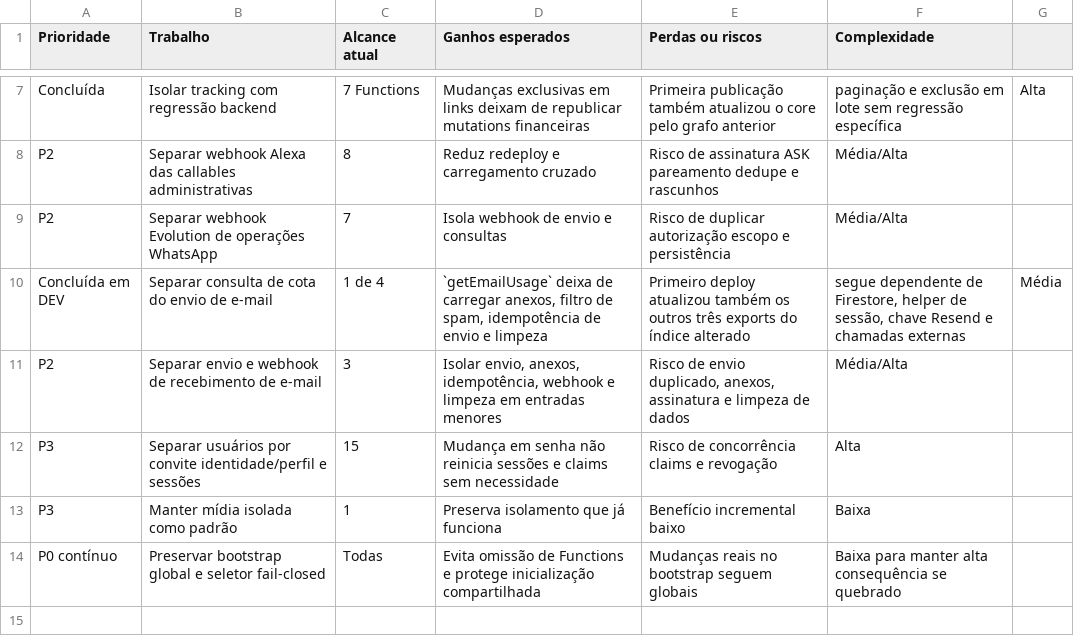
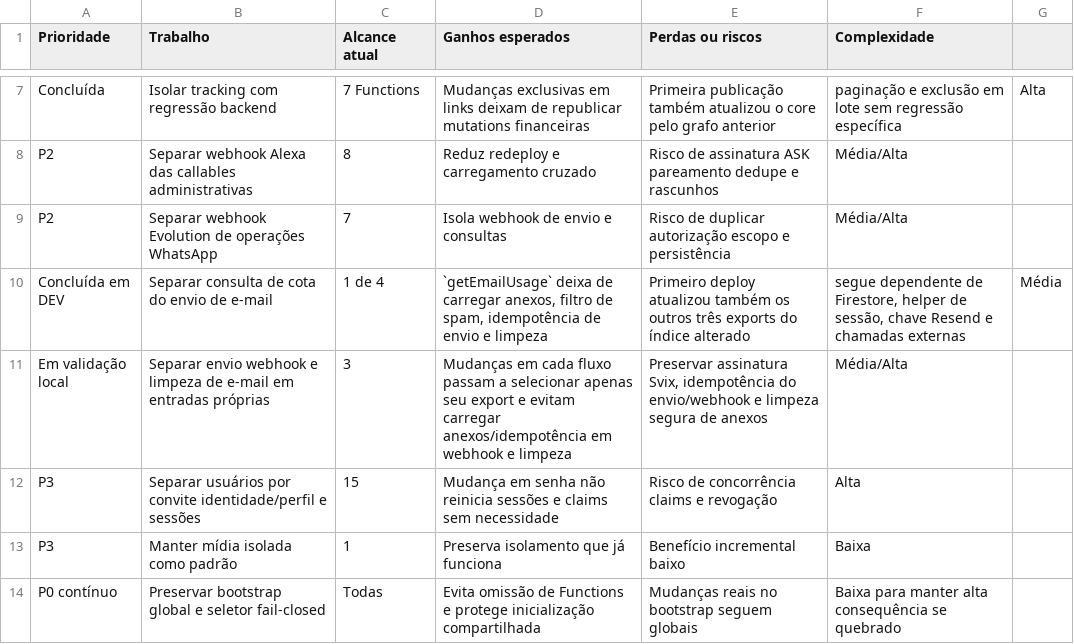
Before and after one commit to ccesargarcia/luisices, a CSV file: docs/auditoria-functions-prioridades.csv, drawn as a sheet; only a part is shown, gaps mark what is left out.

Commit message:
refactor(email): isolate send webhook and cleanup handlers

```diff
--- a/docs/auditoria-functions-prioridades.csv
+++ b/docs/auditoria-functions-prioridades.csv
@@ -10,3 +10,3 @@ P2;Separar webhook Evolution de operações WhatsApp;7;Isola webhook de envio e
 Concluída em DEV;Separar consulta de cota do envio de e-mail;1 de 4;`getEmailUsage` deixa de carregar anexos, filtro de spam, idempotência de envio e limpeza;Primeiro deploy atualizou também os outros três exports do índice alterado; segue dependente de Firestore, helper de sessão, chave Resend e chamadas externas;Média
-P2;Separar envio e webhook de recebimento de e-mail;3;Isolar envio, anexos, idempotência, webhook e limpeza em entradas menores;Risco de envio duplicado, anexos, assinatura e limpeza de dados;Média/Alta
+Em validação local;Separar envio webhook e limpeza de e-mail em entradas próprias;3;Mudanças em cada fluxo passam a selecionar apenas seu export e evitam carregar anexos/idempotência em webhook e limpeza;Preservar assinatura Svix, idempotência do envio/webhook e limpeza segura de anexos;Média/Alta
 P3;Separar usuários por convite identidade/perfil e sessões;15;Mudança em senha não reinicia sessões e claims sem necessidade;Risco de concorrência claims e revogação;Alta
```
Also changed, not shown: 9 other files.
